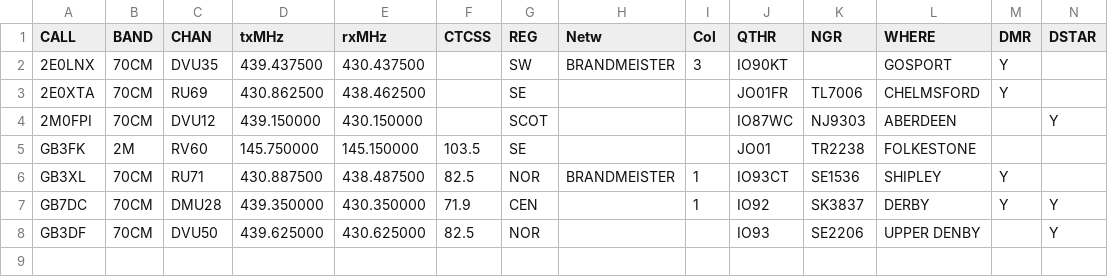
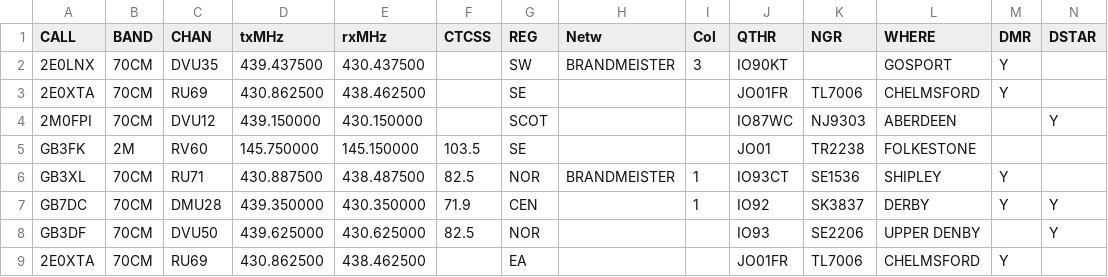
Before and after one commit to pupeno/repeater_world, a CSV file: spec/lib/importers/ukrepeaters_importer_data/repeaterlist_dv.csv, drawn as a sheet; only a part is shown; rows hold the shown columns only; the diff names each change by its address in the sheet, - before the commit and + after, or states it on an @@ line.

```diff
--- a/spec/lib/importers/ukrepeaters_importer_data/repeaterlist_dv.csv
+++ b/spec/lib/importers/ukrepeaters_importer_data/repeaterlist_dv.csv
+row 9: 2E0XTA | 70CM | RU69 | 430.862500 | 438.462500 |  | EA |  |  | JO01FR | TL7006 | CHELMSFORD | Y
```
Also changed, not shown: spec/lib/importers/ukrepeaters_importer_data/repeaterlist3.csv, spec/lib/importers/ukrepeaters_importer_data/repeaterlist_all.csv, 3 other files.
